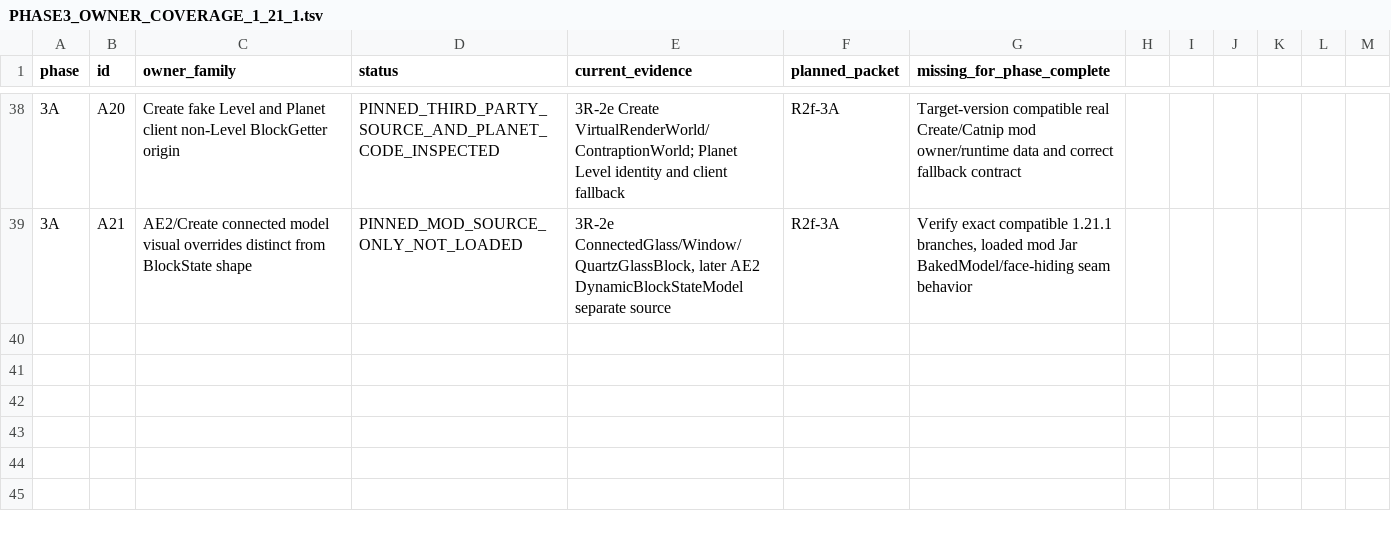
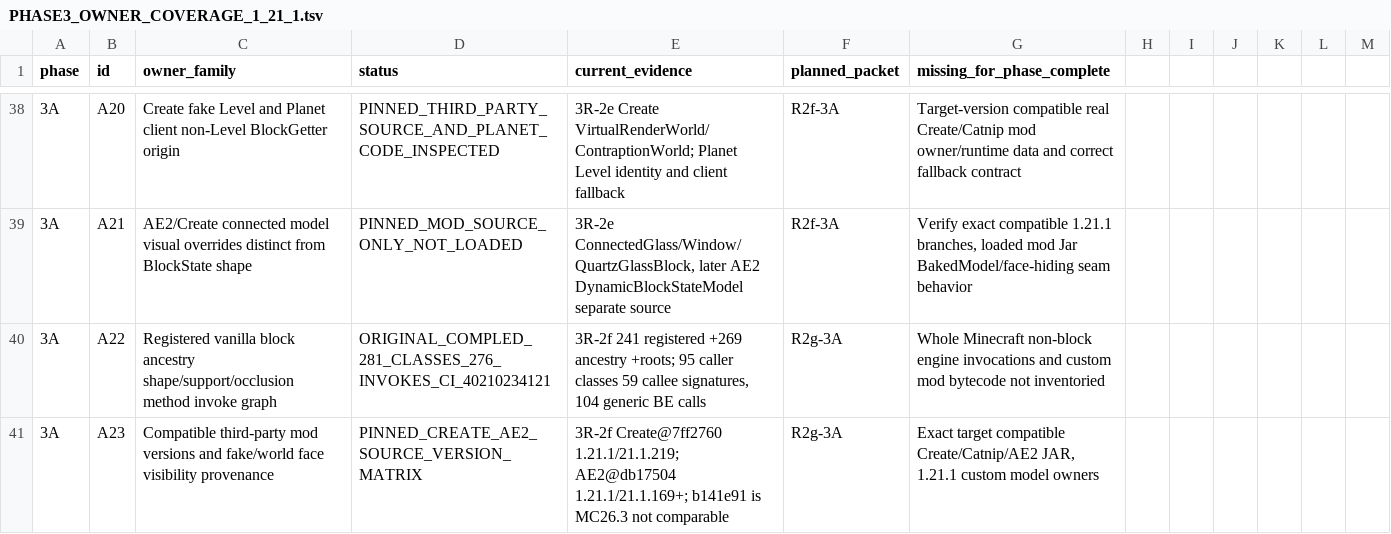
Before and after one commit to Abbygree11/Planetary, a TSV file: docs/research/PHASE3_OWNER_COVERAGE_1_21_1.tsv, drawn as a sheet; only a part is shown, gaps mark what is left out; the diff covers the shown part only.

Commit message:
research(3R-2f): reconcile 281 compiled consumer roots, 276 edges, mod version evidence and handoff

```diff
--- a/docs/research/PHASE3_OWNER_COVERAGE_1_21_1.tsv
+++ b/docs/research/PHASE3_OWNER_COVERAGE_1_21_1.tsv
@@ -39 +39,3 @@ phase	id	owner_family	status	current_evidence	planned_packet	missing_for_phase_c
 3A	A21	AE2/Create connected model visual overrides distinct from BlockState shape	PINNED_MOD_SOURCE_ONLY_NOT_LOADED	3R-2e ConnectedGlass/Window/QuartzGlassBlock, later AE2 DynamicBlockStateModel separate source	R2f-3A	Verify exact compatible 1.21.1 branches, loaded mod Jar BakedModel/face-hiding seam behavior
+3A	A22	Registered vanilla block ancestry shape/support/occlusion method invoke graph	ORIGINAL_COMPLED_281_CLASSES_276_INVOKES_CI_40210234121	3R-2f 241 registered +269 ancestry +roots; 95 caller classes 59 callee signatures, 104 generic BE calls	R2g-3A	Whole Minecraft non-block engine invocations and custom mod bytecode not inventoried
+3A	A23	Compatible third-party mod versions and fake/world face visibility provenance	PINNED_CREATE_AE2_SOURCE_VERSION_MATRIX	3R-2f Create@7ff2760 1.21.1/21.1.219; AE2@db17504 1.21.1/21.1.169+; b141e91 is MC26.3 not comparable	R2g-3A	Exact target compatible Create/Catnip/AE2 JAR, 1.21.1 custom model owners
```
Also changed, not shown: 1 added row and 12 edited cells elsewhere in this file, 7 other files.
